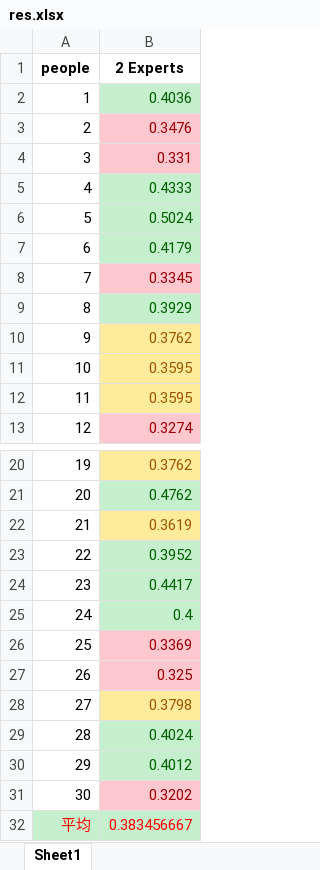
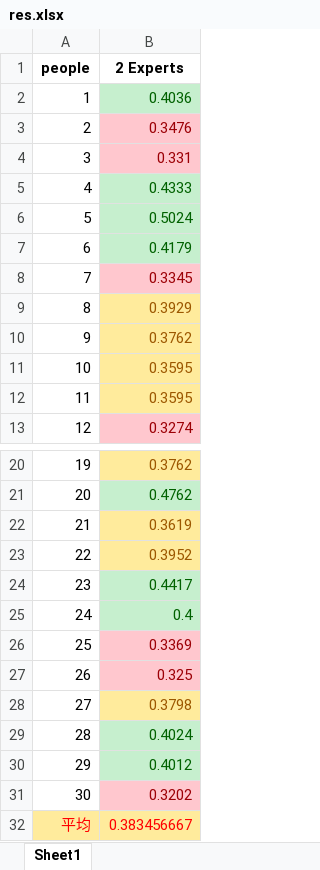
Before and after one commit to HANYIIK/Finegrained_GNN, an Excel workbook: res/MPED/res.xlsx, sheet Sheet1, drawn as a sheet; only a part is shown, gaps mark what is left out; values as stored, in another font and other column widths than the file's, no borders; the diff names each change by its address in the sheet, - before the commit and + after, or states it on an @@ line.

```diff
--- a/res/MPED/res.xlsx (sheet Sheet1)
+++ b/res/MPED/res.xlsx (sheet Sheet1)
@@ B9 fill: #C6EFCE → #FFEB9C, text colour: #006100 → #9C5700 @@
@@ B23 fill: #C6EFCE → #FFEB9C, text colour: #006100 → #9C5700 @@
-A32:B32 fill: #C6EFCE
+A32:B32 fill: #FFEB9C
```
Also changed, not shown: res/SEED/res.xlsx, 1 other file.
